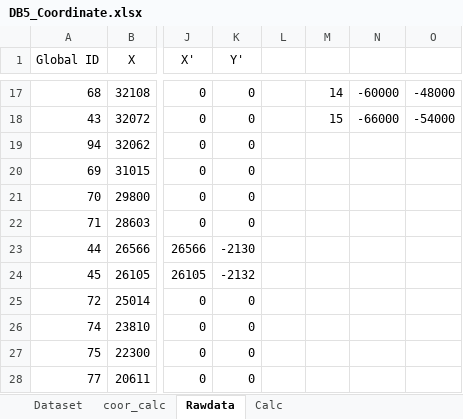
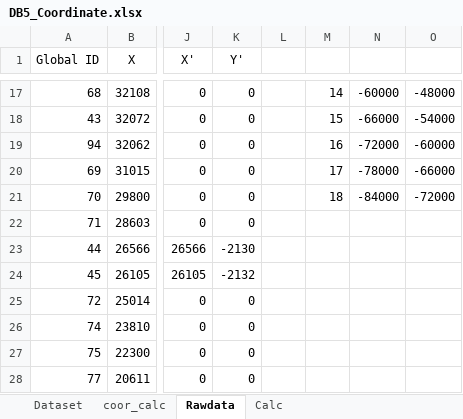
Before and after one commit to paroonk/django-wms-skk, an Excel workbook: mysite/DB5_Coordinate.xlsx, sheet Rawdata, drawn as a sheet; only a part is shown, gaps mark what is left out; values as stored, in another font and other column widths than the file's, no borders; charts and pictures not drawn; the diff names each change by its address in the sheet, - before the commit and + after, or states it on an @@ line.

```diff
--- a/mysite/DB5_Coordinate.xlsx (sheet Rawdata)
+++ b/mysite/DB5_Coordinate.xlsx (sheet Rawdata)
-M19: (empty)
+M19: 16
-N19: (empty)
+N19: -72000
-O19: (empty)
+O19: -60000
-M20: (empty)
+M20: 17
-N20: (empty)
+N20: -78000
-O20: (empty)
+O20: -66000
-M21: (empty)
+M21: 18
-N21: (empty)
+N21: -84000
-O21: (empty)
+O21: -72000
```
Also changed, not shown: sheet coor_calc, formulas that keep their value, mysite/DB6_Storage.xlsx, 5 other files.
